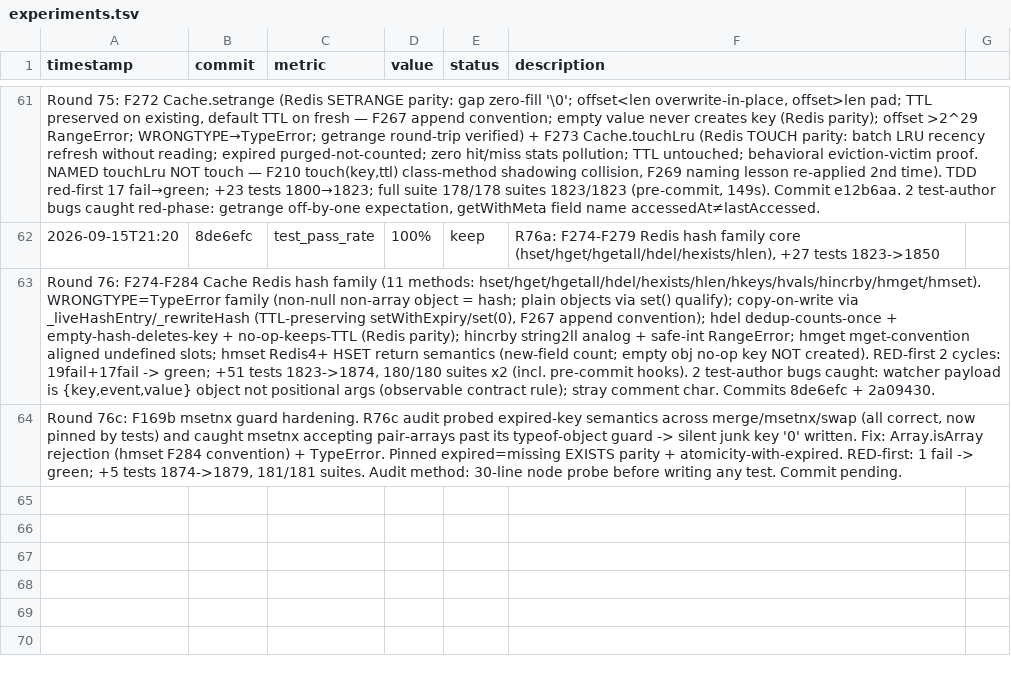
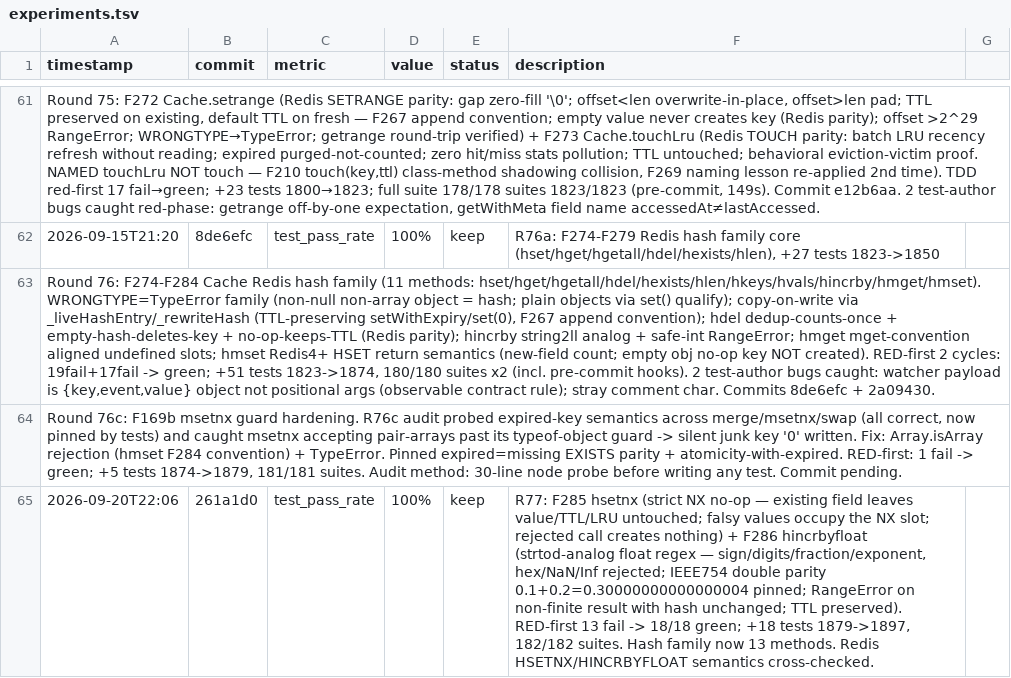
Before and after one commit to robertsong2019/agent-task-cli, a TSV file: experiments.tsv, drawn as a sheet; only a part is shown, gaps mark what is left out; the diff names each change by its address in the sheet, - before the commit and + after, or states it on an @@ line.

Commit message:
F285-F286: Cache Redis hash NX/float half (hsetnx/hincrbyfloat)
- hsetnx: strict NX no-op on existing field (value/TTL/LRU untouched);
  falsy values occupy the slot; rejected call creates nothing
- hincrbyfloat: strtod-analog float regex (sign/digits/fraction/exponent,
  hex/NaN/Inf rejected); IEEE754 double parity pinned (0.1+0.2);
  RangeError on non-finite result with hash unchanged; TTL preserved
- +18 tests 1879->1897, 182/182 suites green (RED-first 13 fail)

```diff
--- a/experiments.tsv
+++ b/experiments.tsv
+row 65: 2026-09-20T22:06 | 261a1d0 | test_pass_rate | 100% | keep | R77: F285 hsetnx (strict NX no-op — existing field leaves value/TTL/LRU untouched; falsy values occupy the NX slot; rejected call creates nothing) + F286 hincrbyfloat (strtod-analog float regex — sign/digits/fraction/exponent, hex/NaN/Inf rejected; IEEE754 double parity 0.1+0.2=0.30000000000000004 pinned; RangeError on non-finite result with hash unchanged; TTL preserved). RED-first 13 fail -> 18/18 green; +18 tests 1879->1897, 182/182 suites. Hash family now 13 methods. Redis HSETNX/HINCRBYFLOAT semantics cross-checked.
```
Also changed, not shown: 2 other files.
